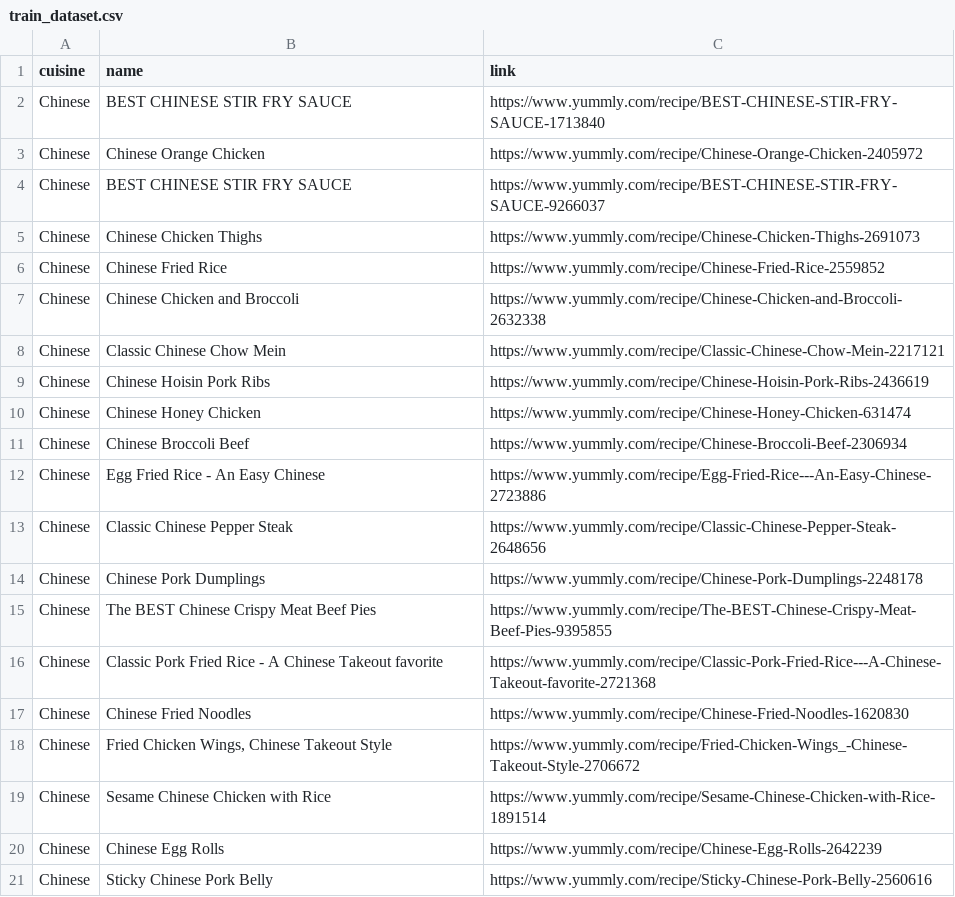
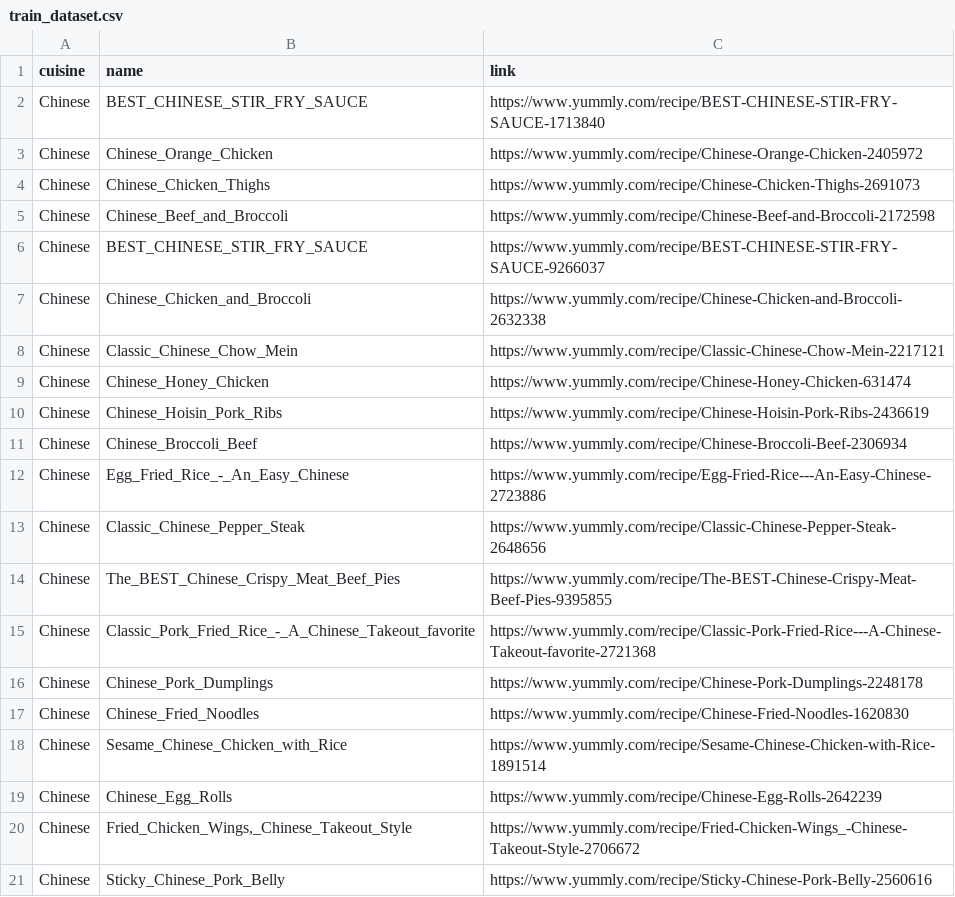
Before and after one commit to leanderpeter/Recipe-Text-Analyzer-Multi-Classification, a CSV file: web_crawler/train_dataset.csv, drawn as a sheet; only a part is shown; the diff covers the shown part only.

Commit message:
Better dataset, again

```diff
--- a/web_crawler/train_dataset.csv
+++ b/web_crawler/train_dataset.csv
@@ -1,21 +1,21 @@
 cuisine,name,link
-Chinese,BEST CHINESE STIR FRY SAUCE,https://www.yummly.com/recipe/BEST-CHINESE-STIR-FRY-SAUCE-1713840
-Chinese,Chinese Orange Chicken,https://www.yummly.com/recipe/Chinese-Orange-Chicken-2405972
-Chinese,BEST CHINESE STIR FRY SAUCE,https://www.yummly.com/recipe/BEST-CHINESE-STIR-FRY-SAUCE-9266037
-Chinese,Chinese Chicken Thighs,https://www.yummly.com/recipe/Chinese-Chicken-Thighs-2691073
-Chinese,Chinese Fried Rice,https://www.yummly.com/recipe/Chinese-Fried-Rice-2559852
-Chinese,Chinese Chicken and Broccoli,https://www.yummly.com/recipe/Chinese-Chicken-and-Broccoli-2632338
-Chinese,Classic Chinese Chow Mein,https://www.yummly.com/recipe/Classic-Chinese-Chow-Mein-2217121
-Chinese,Chinese Hoisin Pork Ribs,https://www.yummly.com/recipe/Chinese-Hoisin-Pork-Ribs-2436619
-Chinese,Chinese Honey Chicken,https://www.yummly.com/recipe/Chinese-Honey-Chicken-631474
-Chinese,Chinese Broccoli Beef,https://www.yummly.com/recipe/Chinese-Broccoli-Beef-2306934
-Chinese,Egg Fried Rice - An Easy Chinese,https://www.yummly.com/recipe/Egg-Fried-Rice---An-Easy-Chinese-2723886
-Chinese,Classic Chinese Pepper Steak,https://www.yummly.com/recipe/Classic-Chinese-Pepper-Steak-2648656
-Chinese,Chinese Pork Dumplings,https://www.yummly.com/recipe/Chinese-Pork-Dumplings-2248178
-Chinese,The BEST Chinese Crispy Meat Beef Pies,https://www.yummly.com/recipe/The-BEST-Chinese-Crispy-Meat-Beef-Pies-9395855
-Chinese,Classic Pork Fried Rice - A Chinese Takeout favorite,https://www.yummly.com/recipe/Classic-Pork-Fried-Rice---A-Chinese-Takeout-favorite-2721368
-Chinese,Chinese Fried Noodles,https://www.yummly.com/recipe/Chinese-Fried-Noodles-1620830
-Chinese,"Fried Chicken Wings, Chinese Takeout Style",https://www.yummly.com/recipe/Fried-Chicken-Wings_-Chinese-Takeout-Style-2706672
-Chinese,Sesame Chinese Chicken with Rice,https://www.yummly.com/recipe/Sesame-Chinese-Chicken-with-Rice-1891514
-Chinese,Chinese Egg Rolls,https://www.yummly.com/recipe/Chinese-Egg-Rolls-2642239
-Chinese,Sticky Chinese Pork Belly,https://www.yummly.com/recipe/Sticky-Chinese-Pork-Belly-2560616
+Chinese,BEST_CHINESE_STIR_FRY_SAUCE,https://www.yummly.com/recipe/BEST-CHINESE-STIR-FRY-SAUCE-1713840
+Chinese,Chinese_Orange_Chicken,https://www.yummly.com/recipe/Chinese-Orange-Chicken-2405972
+Chinese,Chinese_Chicken_Thighs,https://www.yummly.com/recipe/Chinese-Chicken-Thighs-2691073
+Chinese,Chinese_Beef_and_Broccoli,https://www.yummly.com/recipe/Chinese-Beef-and-Broccoli-2172598
+Chinese,BEST_CHINESE_STIR_FRY_SAUCE,https://www.yummly.com/recipe/BEST-CHINESE-STIR-FRY-SAUCE-9266037
+Chinese,Chinese_Chicken_and_Broccoli,https://www.yummly.com/recipe/Chinese-Chicken-and-Broccoli-2632338
+Chinese,Classic_Chinese_Chow_Mein,https://www.yummly.com/recipe/Classic-Chinese-Chow-Mein-2217121
+Chinese,Chinese_Honey_Chicken,https://www.yummly.com/recipe/Chinese-Honey-Chicken-631474
+Chinese,Chinese_Hoisin_Pork_Ribs,https://www.yummly.com/recipe/Chinese-Hoisin-Pork-Ribs-2436619
+Chinese,Chinese_Broccoli_Beef,https://www.yummly.com/recipe/Chinese-Broccoli-Beef-2306934
+Chinese,Egg_Fried_Rice_-_An_Easy_Chinese,https://www.yummly.com/recipe/Egg-Fried-Rice---An-Easy-Chinese-2723886
+Chinese,Classic_Chinese_Pepper_Steak,https://www.yummly.com/recipe/Classic-Chinese-Pepper-Steak-2648656
+Chinese,The_BEST_Chinese_Crispy_Meat_Beef_Pies,https://www.yummly.com/recipe/The-BEST-Chinese-Crispy-Meat-Beef-Pies-9395855
+Chinese,Classic_Pork_Fried_Rice_-_A_Chinese_Takeout_favorite,https://www.yummly.com/recipe/Classic-Pork-Fried-Rice---A-Chinese-Takeout-favorite-2721368
+Chinese,Chinese_Pork_Dumplings,https://www.yummly.com/recipe/Chinese-Pork-Dumplings-2248178
+Chinese,Chinese_Fried_Noodles,https://www.yummly.com/recipe/Chinese-Fried-Noodles-1620830
+Chinese,Sesame_Chinese_Chicken_with_Rice,https://www.yummly.com/recipe/Sesame-Chinese-Chicken-with-Rice-1891514
+Chinese,Chinese_Egg_Rolls,https://www.yummly.com/recipe/Chinese-Egg-Rolls-2642239
+Chinese,"Fried_Chicken_Wings,_Chinese_Takeout_Style",https://www.yummly.com/recipe/Fried-Chicken-Wings_-Chinese-Takeout-Style-2706672
+Chinese,Sticky_Chinese_Pork_Belly,https://www.yummly.com/recipe/Sticky-Chinese-Pork-Belly-2560616
```
Also changed, not shown: 141 edited cells elsewhere in this file, web_crawler/test_dataset.csv, 1 other file.
